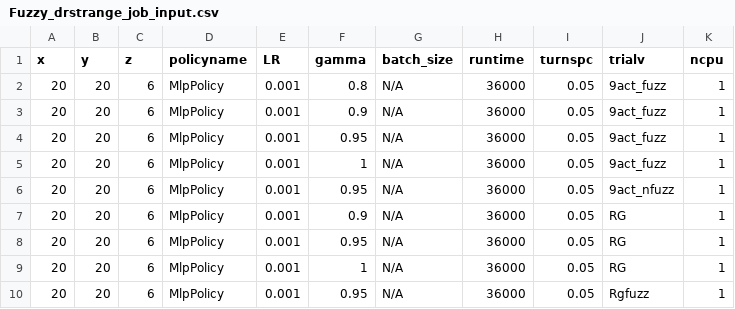
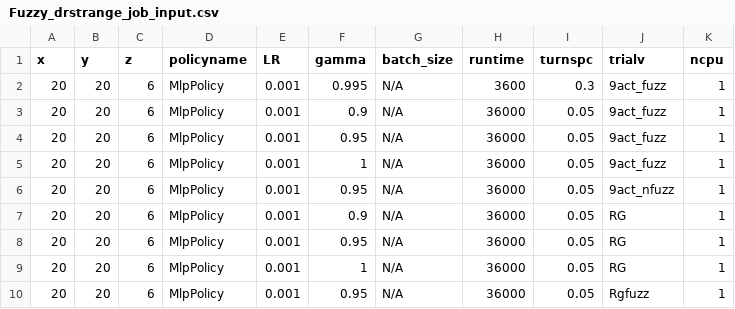
Before and after one commit to bogglem/MineSequencing, a CSV file: jobarrays/Fuzzy_drstrange_job_input.csv, drawn as a sheet.

```diff
--- a/jobarrays/Fuzzy_drstrange_job_input.csv
+++ b/jobarrays/Fuzzy_drstrange_job_input.csv
@@ -1,3 +1,3 @@
 x,y,z,policyname,LR,gamma,batch_size,runtime,turnspc,trialv,ncpu
-20,20,6,MlpPolicy,0.001,0.8,N/A,36000,0.05,9act_fuzz,1
+20,20,6,MlpPolicy,0.001,0.995,N/A,3600,0.3,9act_fuzz,1
 20,20,6,MlpPolicy,0.001,0.9,N/A,36000,0.05,9act_fuzz,1
```
Also changed, not shown: 3 other files.
